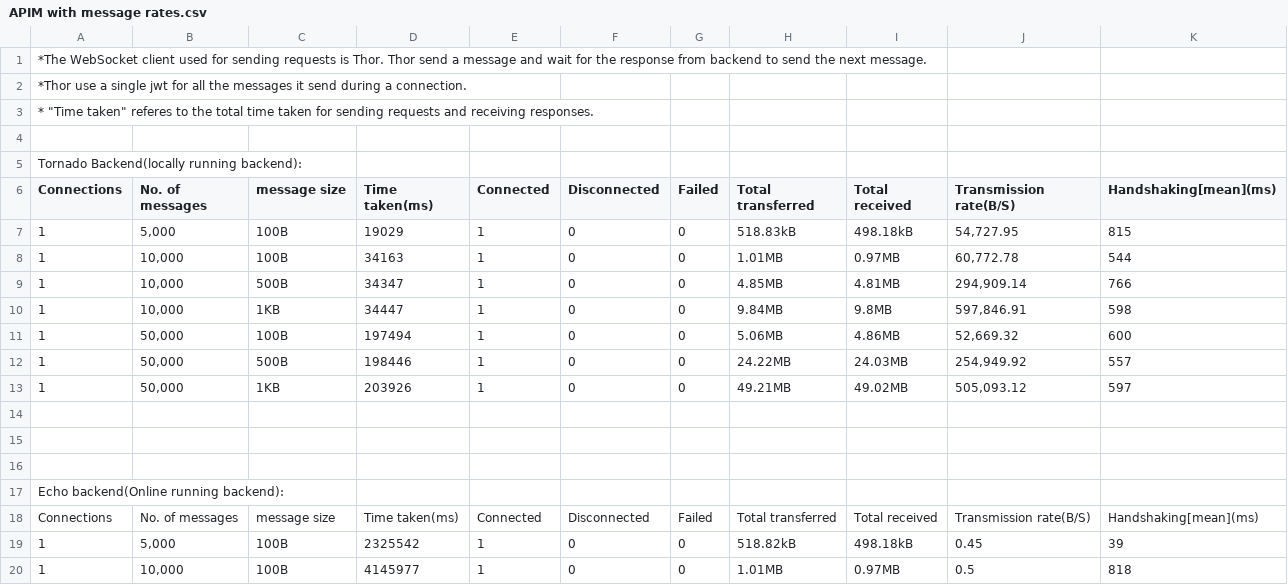
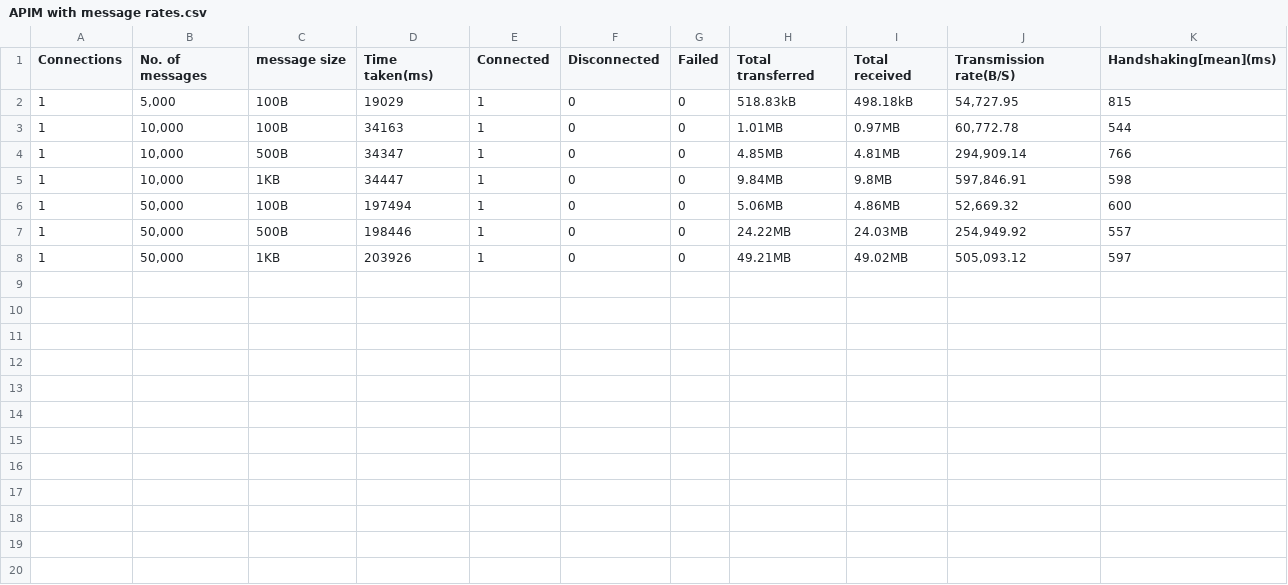
Before and after one commit to wso2/performance-apim, a CSV file: performance/benchmarks/Performance with message rates/APIM with message rates.csv, drawn as a sheet; the diff names each change by its address in the sheet, - before the commit and + after, or states it on an @@ line.

```diff
--- a/performance/benchmarks/Performance with message rates/APIM with message rates.csv
+++ b/performance/benchmarks/Performance with message rates/APIM with message rates.csv
-row 1: *The WebSocket client used for sending requests is Thor. Thor send a message and wait for the response from backend to send the next message.
-row 2: *Thor use a single jwt for all the messages it send during a connection.
-row 3: * "Time taken" referes to the total time taken for sending requests and receiving responses.
-row 4: (empty)
-row 5: Tornado Backend(locally running backend):
-row 14: (empty)
-row 15: (empty)
-row 16: (empty)
-row 17: Echo backend(Online running backend):
-row 18: Connections | No. of messages | message size | Time taken(ms) | Connected | Disconnected | Failed | Total transferred | Total received | Transmission rate(B/S) | Handshaking[mean](ms)
-row 19: 1 | 5,000 | 100B | 2325542 | 1 | 0 | 0 | 518.82kB | 498.18kB | 0.45 | 39
-row 20: 1 | 10,000 | 100B | 4145977 | 1 | 0 | 0 | 1.01MB | 0.97MB | 0.5 | 818
```
Also changed, not shown: performance/benchmarks/Error rate variation with No. of connections and ramp up period/APIM.csv, performance/benchmarks/Performance results for No. of connections with message rates/[APIM]Connections with message rates.csv, 17 other files.
